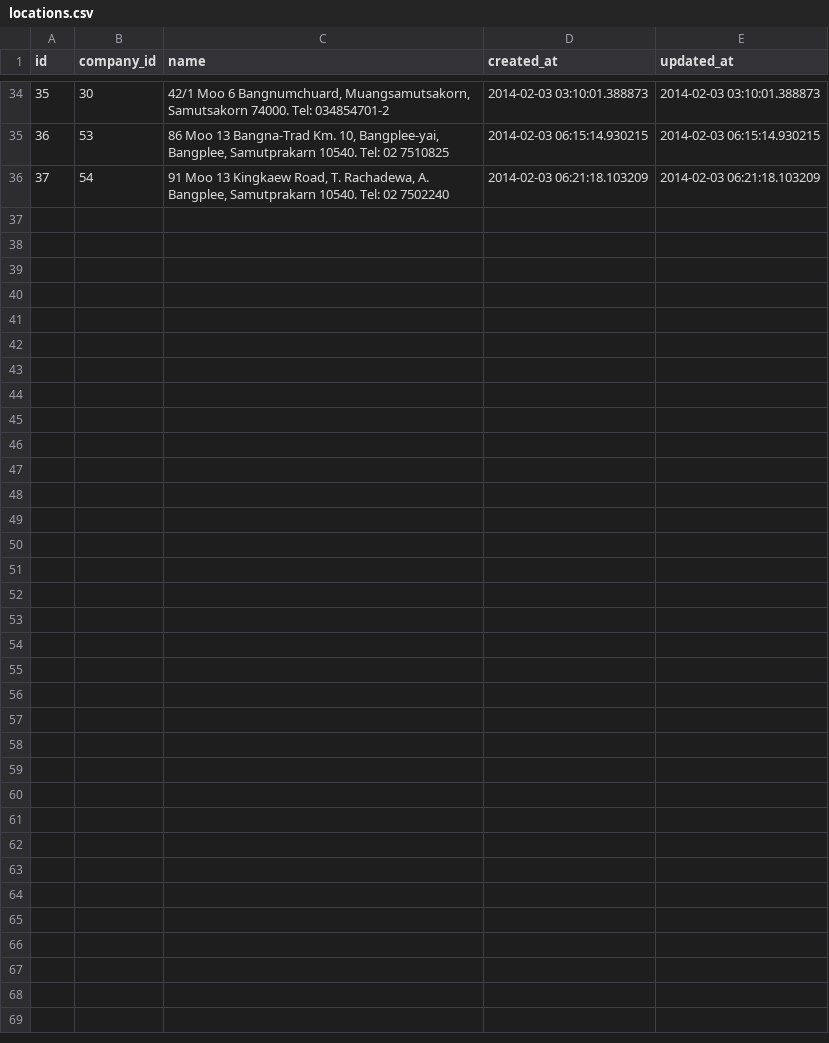
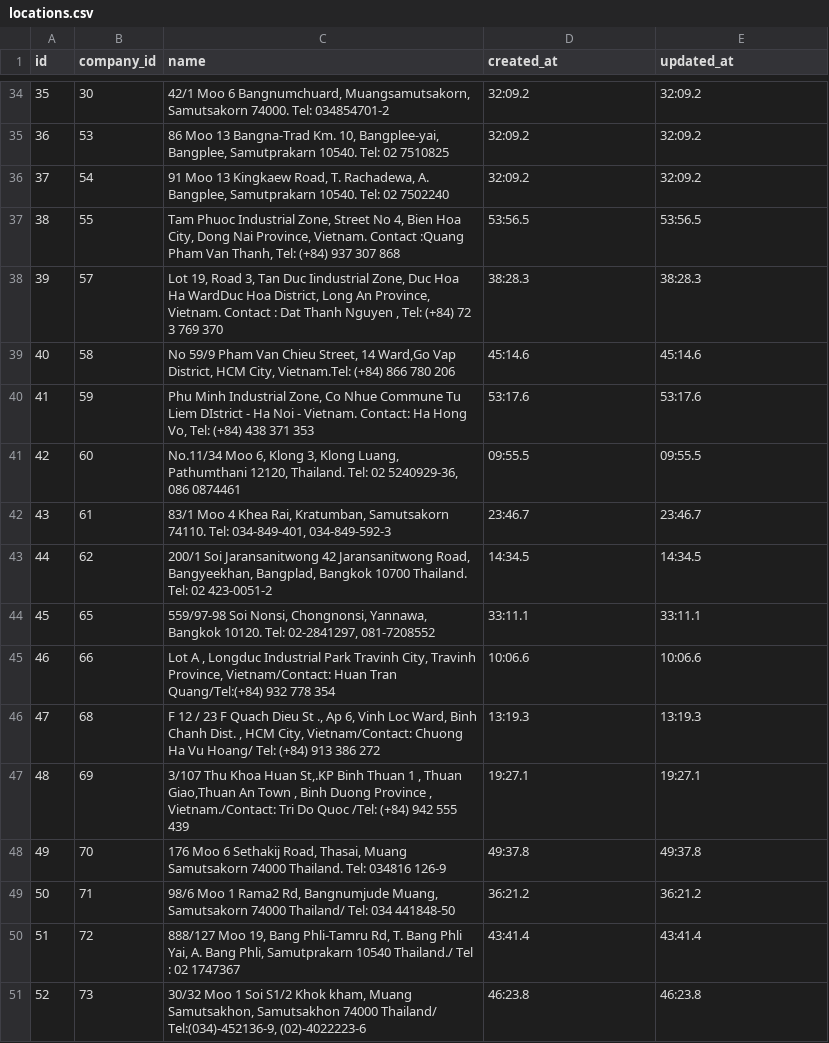
Before and after one commit to armgit5/CalendarAppRuby, a CSV file: csvdb/locations.csv, drawn as a sheet; only a part is shown, gaps mark what is left out; the diff covers the shown part only.

```diff
--- a/csvdb/locations.csv
+++ b/csvdb/locations.csv
@@ -34,3 +34,18 @@ id,company_id,name,created_at,updated_at
-35,30,"42/1 Moo 6 Bangnumchuard, Muangsamutsakorn, Samutsakorn 74000. Tel: 034854701-2",2014-02-03 03:10:01.388873,2014-02-03 03:10:01.388873
-36,53,"86 Moo 13 Bangna-Trad Km. 10, Bangplee-yai, Bangplee, Samutprakarn 10540. Tel: 02 7510825",2014-02-03 06:15:14.930215,2014-02-03 06:15:14.930215
-37,54,"91 Moo 13 Kingkaew Road, T. Rachadewa, A. Bangplee, Samutprakarn 10540. Tel: 02 7502240",2014-02-03 06:21:18.103209,2014-02-03 06:21:18.103209
+35,30,"42/1 Moo 6 Bangnumchuard, Muangsamutsakorn, Samutsakorn 74000. Tel: 034854701-2",32:09.2,32:09.2
+36,53,"86 Moo 13 Bangna-Trad Km. 10, Bangplee-yai, Bangplee, Samutprakarn 10540. Tel: 02 7510825",32:09.2,32:09.2
+37,54,"91 Moo 13 Kingkaew Road, T. Rachadewa, A. Bangplee, Samutprakarn 10540. Tel: 02 7502240",32:09.2,32:09.2
+38,55,"Tam Phuoc Industrial Zone, Street No 4, Bien Hoa City, Dong Nai Province, Vietnam. Contact :Quang Pham Van Thanh, Tel: (+84) 937 307 868",53:56.5,53:56.5
+39,57,"Lot 19, Road 3, Tan Duc Iindustrial Zone, Duc Hoa Ha WardDuc Hoa District, Long An Province, Vietnam. Contact : Dat Thanh Nguyen , Tel: (+84) 72 3 769 370",38:28.3,38:28.3
+40,58,"No 59/9 Pham Van Chieu Street, 14 Ward,Go Vap District, HCM City, Vietnam.Tel: (+84) 866 780 206",45:14.6,45:14.6
+41,59,"Phu Minh Industrial Zone, Co Nhue Commune Tu Liem DIstrict - Ha Noi - Vietnam. Contact: Ha Hong Vo, Tel: (+84) 438 371 353",53:17.6,53:17.6
+42,60,"No.11/34 Moo 6, Klong 3, Klong Luang, Pathumthani 12120, Thailand. Tel: 02 5240929-36, 086 0874461",09:55.5,09:55.5
+43,61,"83/1 Moo 4 Khea Rai, Kratumban, Samutsakorn 74110. Tel: 034-849-401, 034-849-592-3",23:46.7,23:46.7
+44,62,"200/1 Soi Jaransanitwong 42 Jaransanitwong Road, Bangyeekhan, Bangplad, Bangkok 10700 Thailand. Tel: 02 423-0051-2",14:34.5,14:34.5
+45,65,"559/97-98 Soi Nonsi, Chongnonsi, Yannawa, Bangkok 10120. Tel: 02-2841297, 081-7208552",33:11.1,33:11.1
+46,66,"Lot A , Longduc Industrial Park Travinh City, Travinh Province, Vietnam/Contact: Huan Tran Quang/Tel:(+84) 932 778 354",10:06.6,10:06.6
+47,68,"F 12 / 23 F Quach Dieu St ., Ap 6, Vinh Loc Ward, Binh Chanh Dist. , HCM City, Vietnam/Contact: Chuong Ha Vu Hoang/ Tel: (+84) 913 386 272",13:19.3,13:19.3
+48,69,"3/107 Thu Khoa Huan St,.KP Binh Thuan 1 , Thuan Giao,Thuan An Town , Binh Duong Province , Vietnam./Contact: Tri Do Quoc /Tel: (+84) 942 555 439",19:27.1,19:27.1
+49,70,"176 Moo 6 Sethakij Road, Thasai, Muang Samutsakorn 74000 Thailand. Tel: 034816 126-9",49:37.8,49:37.8
+50,71,"98/6 Moo 1 Rama2 Rd, Bangnumjude Muang, Samutsakorn 74000 Thailand/ Tel: 034 441848-50",36:21.2,36:21.2
+51,72,"888/127 Moo 19, Bang Phli-Tamru Rd, T. Bang Phli Yai, A. Bang Phli, Samutprakarn 10540 Thailand./ Tel : 02 1747367",43:41.4,43:41.4
+52,73,"30/32 Moo 1 Soi S1/2 Khok kham, Muang Samutsakhon, Samutsakhon 74000 Thailand/ Tel:(034)-452136-9, (02)-4022223-6",46:23.8,46:23.8
```
Also changed, not shown: 1 added row, 1 removed row and 62 edited cells elsewhere in this file, csvdb/companies.csv, csvdb/schedules.csv, 28 other files.
